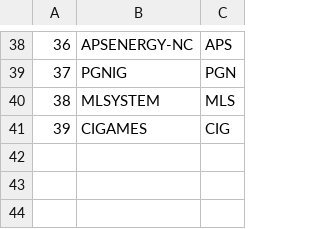
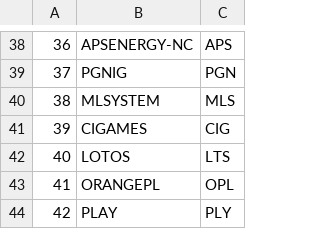
Before and after one commit to bbbkbc/PortfolioProject, a CSV file: symbol_ticker.csv, drawn as a sheet; only a part is shown, gaps mark what is left out.

```diff
--- a/symbol_ticker.csv
+++ b/symbol_ticker.csv
@@ -41 +41,4 @@
 39,CIGAMES,CIG
+40,LOTOS,LTS
+41,ORANGEPL,OPL
+42,PLAY,PLY
```
Also changed, not shown: trade_history.csv, 4 other files.
